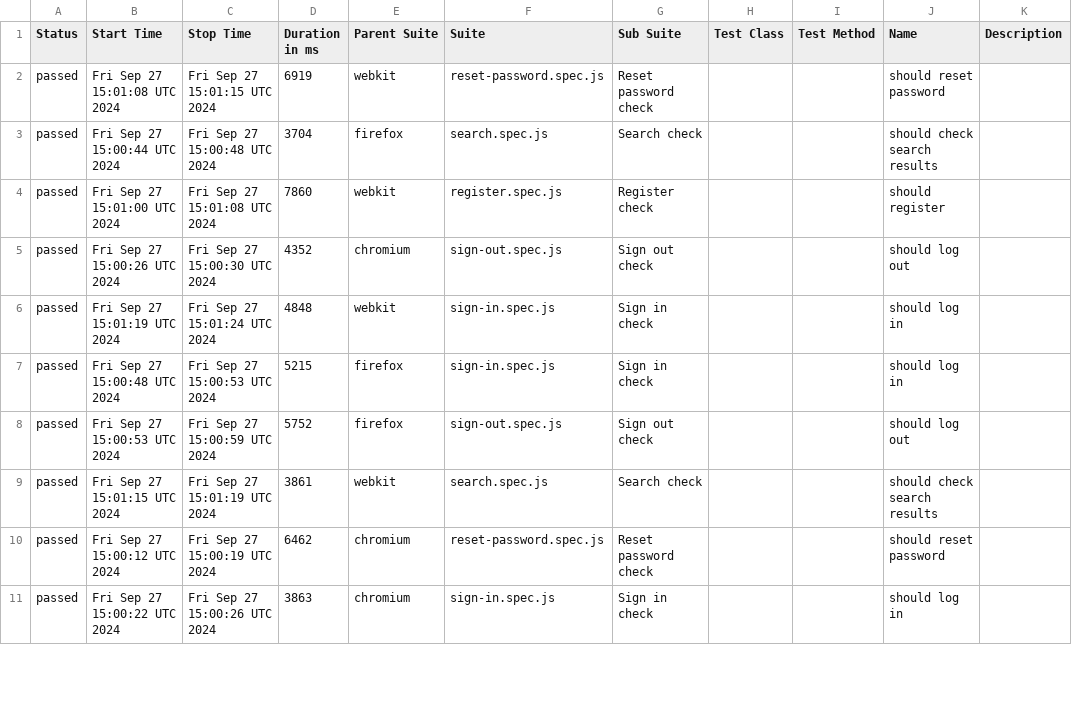
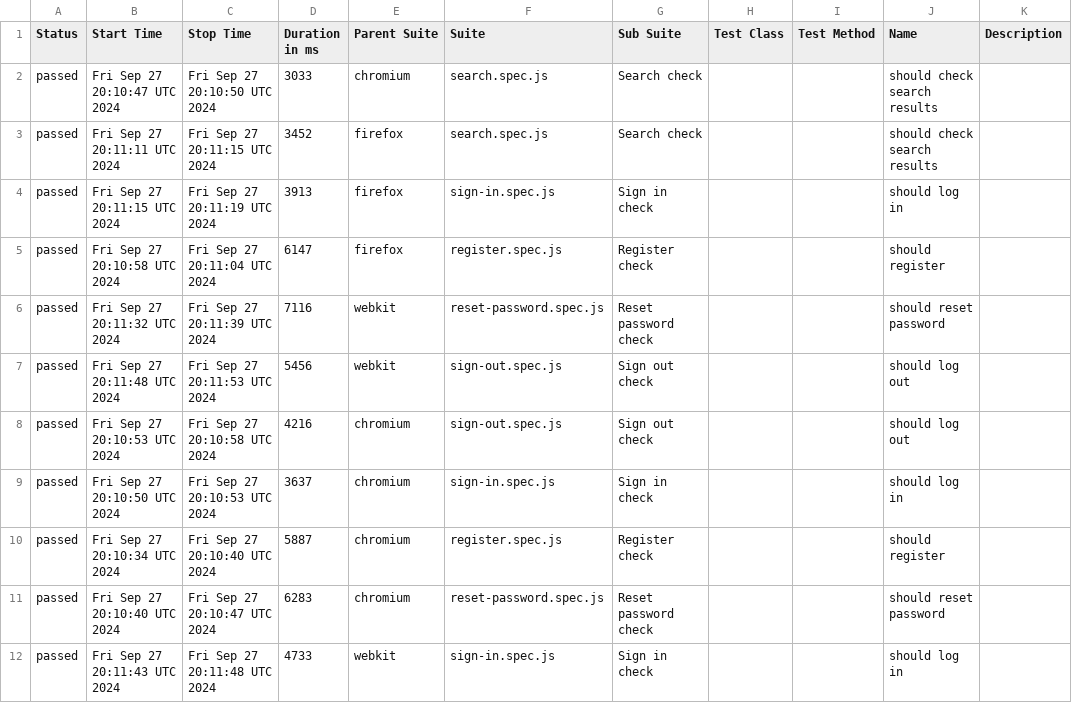
Before and after one commit to Ola793/redmine, a CSV file: allure-report/data/suites.csv, drawn as a sheet; only a part is shown; the diff covers the shown part only.

```diff
--- a/allure-report/data/suites.csv
+++ b/allure-report/data/suites.csv
@@ -1,11 +1,12 @@
 "Status","Start Time","Stop Time","Duration in ms","Parent Suite","Suite","Sub Suite","Test Class","Test Method","Name","Description"
-"passed","Fri Sep 27 15:01:08 UTC 2024","Fri Sep 27 15:01:15 UTC 2024","6919","webkit","reset-password.spec.js","Reset password check","","","should reset password",""
-"passed","Fri Sep 27 15:00:44 UTC 2024","Fri Sep 27 15:00:48 UTC 2024","3704","firefox","search.spec.js","Search check","","","should check search results",""
-"passed","Fri Sep 27 15:01:00 UTC 2024","Fri Sep 27 15:01:08 UTC 2024","7860","webkit","register.spec.js","Register check","","","should register",""
-"passed","Fri Sep 27 15:00:26 UTC 2024","Fri Sep 27 15:00:30 UTC 2024","4352","chromium","sign-out.spec.js","Sign out check","","","should log out",""
-"passed","Fri Sep 27 15:01:19 UTC 2024","Fri Sep 27 15:01:24 UTC 2024","4848","webkit","sign-in.spec.js","Sign in check","","","should log in",""
-"passed","Fri Sep 27 15:00:48 UTC 2024","Fri Sep 27 15:00:53 UTC 2024","5215","firefox","sign-in.spec.js","Sign in check","","","should log in",""
-"passed","Fri Sep 27 15:00:53 UTC 2024","Fri Sep 27 15:00:59 UTC 2024","5752","firefox","sign-out.spec.js","Sign out check","","","should log out",""
-"passed","Fri Sep 27 15:01:15 UTC 2024","Fri Sep 27 15:01:19 UTC 2024","3861","webkit","search.spec.js","Search check","","","should check search results",""
-"passed","Fri Sep 27 15:00:12 UTC 2024","Fri Sep 27 15:00:19 UTC 2024","6462","chromium","reset-password.spec.js","Reset password check","","","should reset password",""
-"passed","Fri Sep 27 15:00:22 UTC 2024","Fri Sep 27 15:00:26 UTC 2024","3863","chromium","sign-in.spec.js","Sign in check","","","should log in",""
+"passed","Fri Sep 27 20:10:47 UTC 2024","Fri Sep 27 20:10:50 UTC 2024","3033","chromium","search.spec.js","Search check","","","should check search results",""
+"passed","Fri Sep 27 20:11:11 UTC 2024","Fri Sep 27 20:11:15 UTC 2024","3452","firefox","search.spec.js","Search check","","","should check search results",""
+"passed","Fri Sep 27 20:11:15 UTC 2024","Fri Sep 27 20:11:19 UTC 2024","3913","firefox","sign-in.spec.js","Sign in check","","","should log in",""
+"passed","Fri Sep 27 20:10:58 UTC 2024","Fri Sep 27 20:11:04 UTC 2024","6147","firefox","register.spec.js","Register check","","","should register",""
+"passed","Fri Sep 27 20:11:32 UTC 2024","Fri Sep 27 20:11:39 UTC 2024","7116","webkit","reset-password.spec.js","Reset password check","","","should reset password",""
+"passed","Fri Sep 27 20:11:48 UTC 2024","Fri Sep 27 20:11:53 UTC 2024","5456","webkit","sign-out.spec.js","Sign out check","","","should log out",""
+"passed","Fri Sep 27 20:10:53 UTC 2024","Fri Sep 27 20:10:58 UTC 2024","4216","chromium","sign-out.spec.js","Sign out check","","","should log out",""
+"passed","Fri Sep 27 20:10:50 UTC 2024","Fri Sep 27 20:10:53 UTC 2024","3637","chromium","sign-in.spec.js","Sign in check","","","should log in",""
+"passed","Fri Sep 27 20:10:34 UTC 2024","Fri Sep 27 20:10:40 UTC 2024","5887","chromium","register.spec.js","Register check","","","should register",""
+"passed","Fri Sep 27 20:10:40 UTC 2024","Fri Sep 27 20:10:47 UTC 2024","6283","chromium","reset-password.spec.js","Reset password check","","","should reset password",""
+"passed","Fri Sep 27 20:11:43 UTC 2024","Fri Sep 27 20:11:48 UTC 2024","4733","webkit","sign-in.spec.js","Sign in check","","","should log in",""
```
Also changed, not shown: 1 added row, 2 removed rows and 12 edited cells elsewhere in this file, 43 other files.
